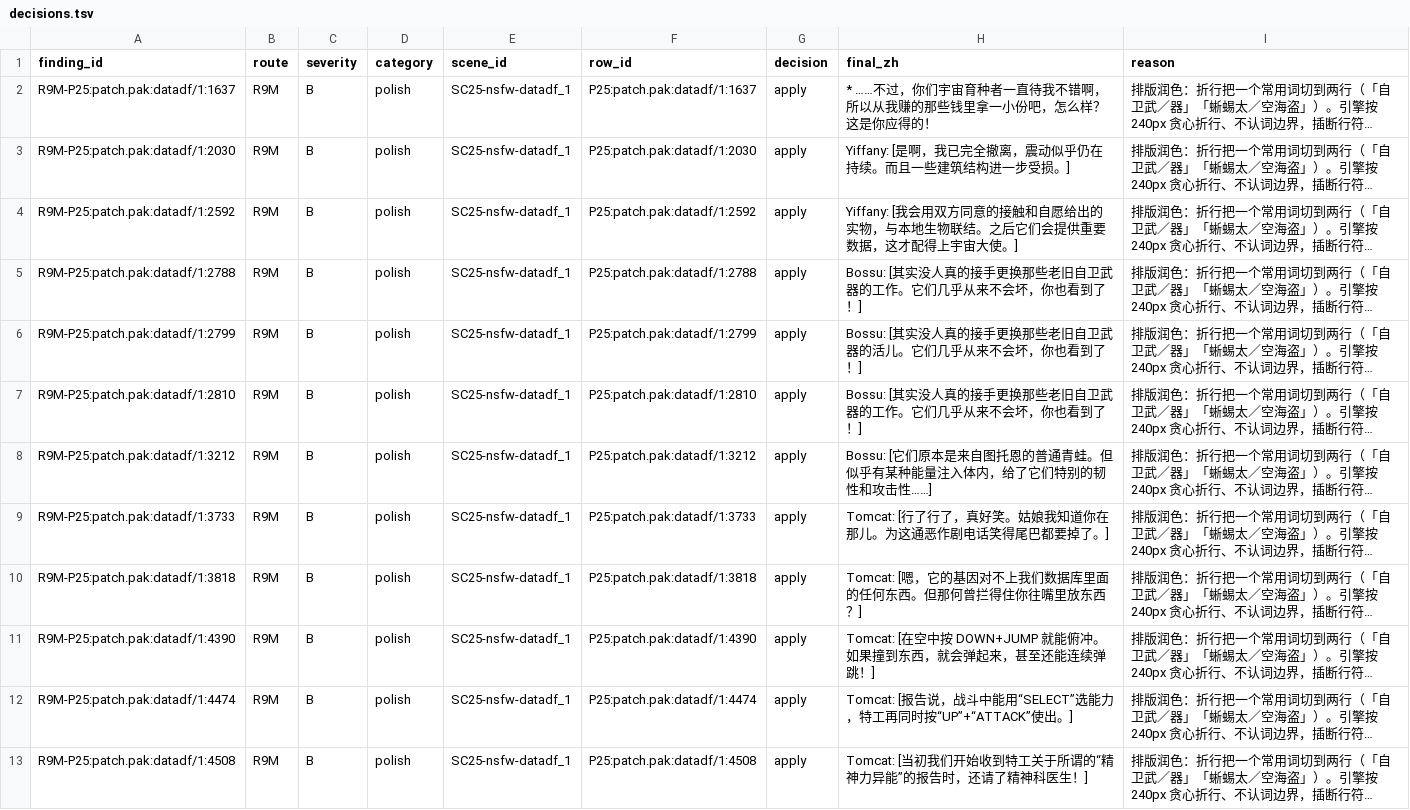
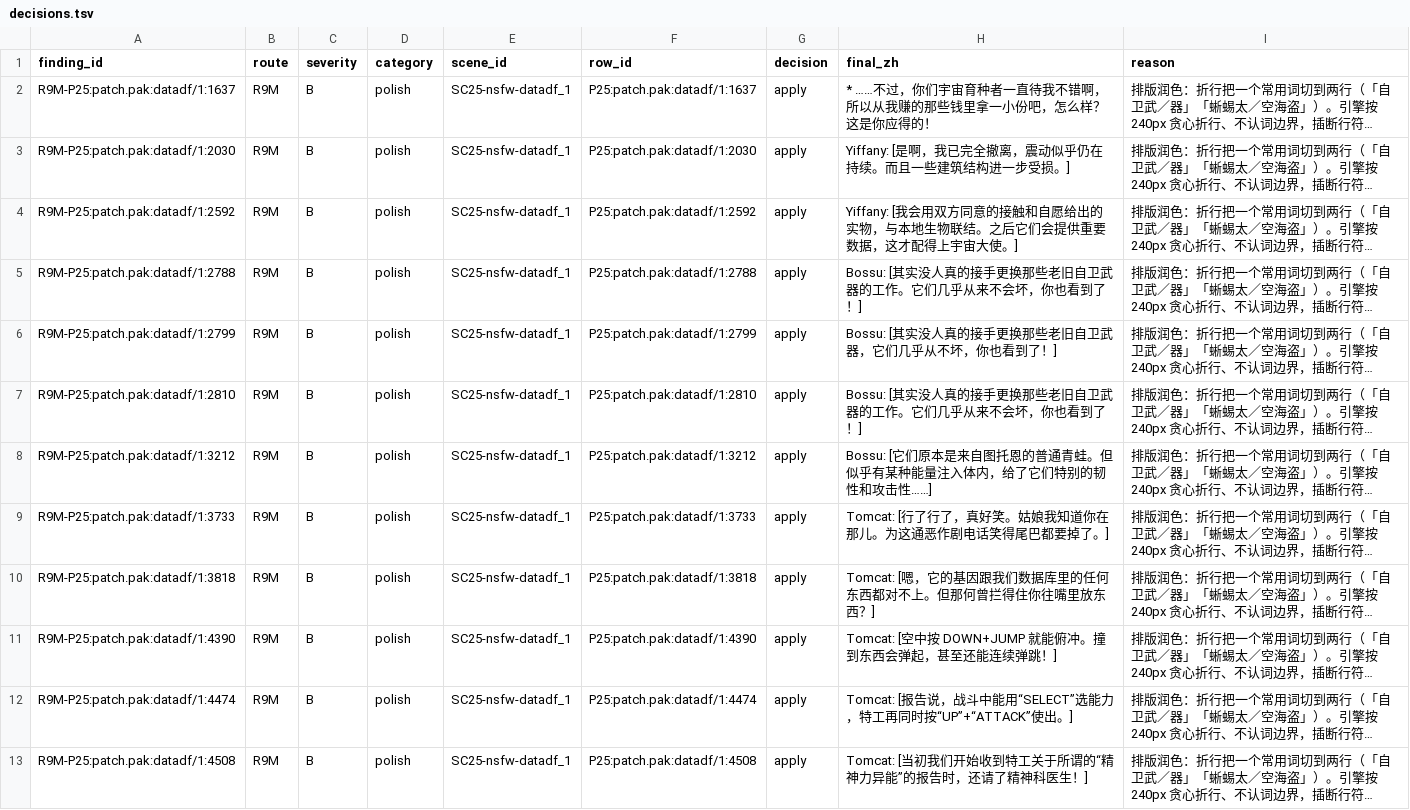
Before and after one commit to KouzakiUmi/CosmobreederYiffai-ChinesePatch, a TSV file: localization/editorial/r9-polish/batch-25/review/decisions.tsv, drawn as a sheet; only a part is shown; long unchanged cells end in …; the diff covers the shown part only; the diff names each change by its address in the sheet, - before the commit and + after, or states it on an @@ line.

```diff
--- a/localization/editorial/r9-polish/batch-25/review/decisions.tsv
+++ b/localization/editorial/r9-polish/batch-25/review/decisions.tsv
-H6 (final_zh): Bossu: [其实没人真的接手更换那些老旧自卫武器的活儿。它们几乎从来不会坏，你也看到了！]
+H6 (final_zh): Bossu: [其实没人真的接手更换那些老旧自卫武器，它们几乎从不坏，你也看到了！]
-H10 (final_zh): …它的基因对不上我们数据库里面的任何东西。但那何…
+H10 (final_zh): …它的基因跟我们数据库里的任何东西都对不上。但那何…
-H11 (final_zh): Tomcat: [在空中按 DOWN+JUMP 就能俯冲。如果撞到东西，就会弹起来，甚至还…
+H11 (final_zh): Tomcat: [空中按 DOWN+JUMP 就能俯冲。撞到东西会弹起，甚至还…
```
Also changed, not shown: 45 edited cells elsewhere in this file, 14 other files.
